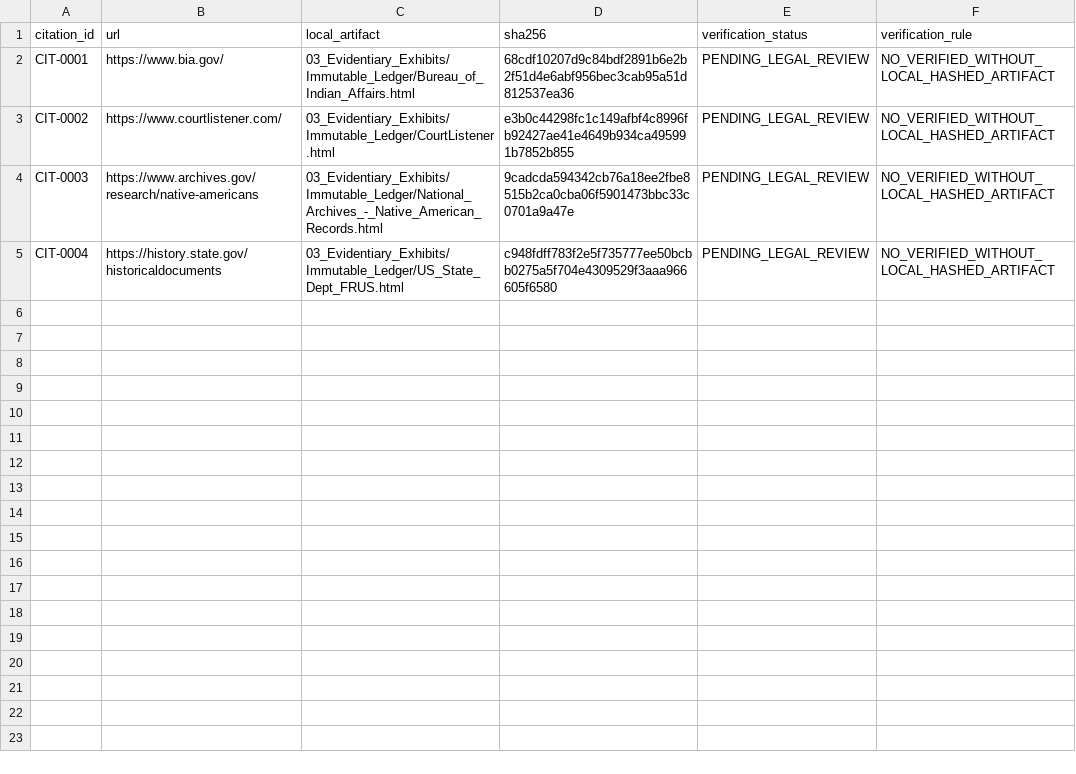
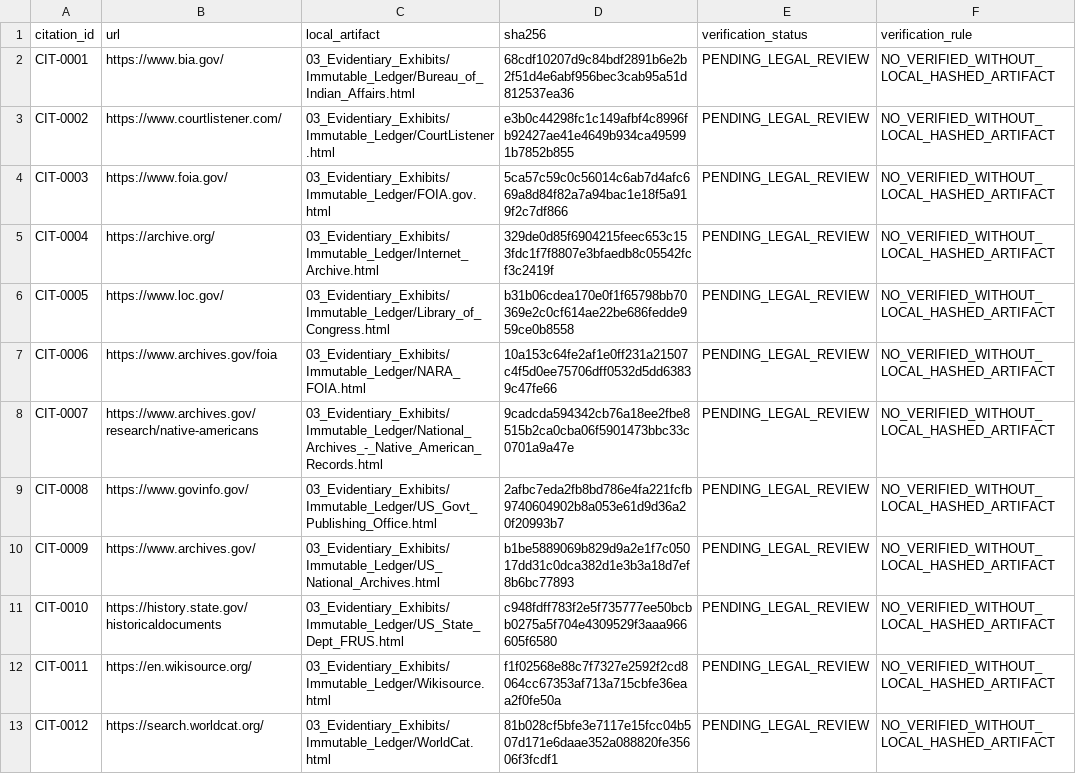
Before and after one commit to GlobalRestitutionAlliance/turtle-island-us-ok-ponca-tribe-of-indians-of-oklahoma-master-litigation, a CSV file: 03_Evidentiary_Exhibits/CITATION_INDEX.csv, drawn as a sheet.

Commit message:
Batch 2b: harvest expanded sources, citations, manifests

```diff
--- a/03_Evidentiary_Exhibits/CITATION_INDEX.csv
+++ b/03_Evidentiary_Exhibits/CITATION_INDEX.csv
@@ -3,3 +3,11 @@ CIT-0001,https://www.bia.gov/,03_Evidentiary_Exhibits/Immutable_Ledger/Bureau_of
 CIT-0002,https://www.courtlistener.com/,03_Evidentiary_Exhibits/Immutable_Ledger/CourtListener.html,e3b0c44298fc1c149afbf4c8996fb92427ae41e4649b934ca495991b7852b855,PENDING_LEGAL_REVIEW,NO_VERIFIED_WITHOUT_LOCAL_HASHED_ARTIFACT
-CIT-0003,https://www.archives.gov/research/native-americans,03_Evidentiary_Exhibits/Immutable_Ledger/National_Archives_-_Native_American_Records.html,9cadcda594342cb76a18ee2fbe8515b2ca0cba06f5901473bbc33c0701a9a47e,PENDING_LEGAL_REVIEW,NO_VERIFIED_WITHOUT_LOCAL_HASHED_ARTIFACT
-CIT-0004,https://history.state.gov/historicaldocuments,03_Evidentiary_Exhibits/Immutable_Ledger/US_State_Dept_FRUS.html,c948fdff783f2e5f735777ee50bcbb0275a5f704e4309529f3aaa966605f6580,PENDING_LEGAL_REVIEW,NO_VERIFIED_WITHOUT_LOCAL_HASHED_ARTIFACT
+CIT-0003,https://www.foia.gov/,03_Evidentiary_Exhibits/Immutable_Ledger/FOIA.gov.html,5ca57c59c0c56014c6ab7d4afc669a8d84f82a7a94bac1e18f5a919f2c7df866,PENDING_LEGAL_REVIEW,NO_VERIFIED_WITHOUT_LOCAL_HASHED_ARTIFACT
+CIT-0004,https://archive.org/,03_Evidentiary_Exhibits/Immutable_Ledger/Internet_Archive.html,329de0d85f6904215feec653c153fdc1f7f8807e3bfaedb8c05542fcf3c2419f,PENDING_LEGAL_REVIEW,NO_VERIFIED_WITHOUT_LOCAL_HASHED_ARTIFACT
+CIT-0005,https://www.loc.gov/,03_Evidentiary_Exhibits/Immutable_Ledger/Library_of_Congress.html,b31b06cdea170e0f1f65798bb70369e2c0cf614ae22be686fedde959ce0b8558,PENDING_LEGAL_REVIEW,NO_VERIFIED_WITHOUT_LOCAL_HASHED_ARTIFACT
+CIT-0006,https://www.archives.gov/foia,03_Evidentiary_Exhibits/Immutable_Ledger/NARA_FOIA.html,10a153c64fe2af1e0ff231a21507c4f5d0ee75706dff0532d5dd63839c47fe66,PENDING_LEGAL_REVIEW,NO_VERIFIED_WITHOUT_LOCAL_HASHED_ARTIFACT
+CIT-0007,https://www.archives.gov/research/native-americans,03_Evidentiary_Exhibits/Immutable_Ledger/National_Archives_-_Native_American_Records.html,9cadcda594342cb76a18ee2fbe8515b2ca0cba06f5901473bbc33c0701a9a47e,PENDING_LEGAL_REVIEW,NO_VERIFIED_WITHOUT_LOCAL_HASHED_ARTIFACT
+CIT-0008,https://www.govinfo.gov/,03_Evidentiary_Exhibits/Immutable_Ledger/US_Govt_Publishing_Office.html,2afbc7eda2fb8bd786e4fa221fcfb9740604902b8a053e61d9d36a20f20993b7,PENDING_LEGAL_REVIEW,NO_VERIFIED_WITHOUT_LOCAL_HASHED_ARTIFACT
+CIT-0009,https://www.archives.gov/,03_Evidentiary_Exhibits/Immutable_Ledger/US_National_Archives.html,b1be5889069b829d9a2e1f7c05017dd31c0dca382d1e3b3a18d7ef8b6bc77893,PENDING_LEGAL_REVIEW,NO_VERIFIED_WITHOUT_LOCAL_HASHED_ARTIFACT
+CIT-0010,https://history.state.gov/historicaldocuments,03_Evidentiary_Exhibits/Immutable_Ledger/US_State_Dept_FRUS.html,c948fdff783f2e5f735777ee50bcbb0275a5f704e4309529f3aaa966605f6580,PENDING_LEGAL_REVIEW,NO_VERIFIED_WITHOUT_LOCAL_HASHED_ARTIFACT
+CIT-0011,https://en.wikisource.org/,03_Evidentiary_Exhibits/Immutable_Ledger/Wikisource.html,f1f02568e88c7f7327e2592f2cd8064cc67353af713a715cbfe36eaa2f0fe50a,PENDING_LEGAL_REVIEW,NO_VERIFIED_WITHOUT_LOCAL_HASHED_ARTIFACT
+CIT-0012,https://search.worldcat.org/,03_Evidentiary_Exhibits/Immutable_Ledger/WorldCat.html,81b028cf5bfe3e7117e15fcc04b507d171e6daae352a088820fe35606f3fcdf1,PENDING_LEGAL_REVIEW,NO_VERIFIED_WITHOUT_LOCAL_HASHED_ARTIFACT
```
Also changed, not shown: 32 other files.
